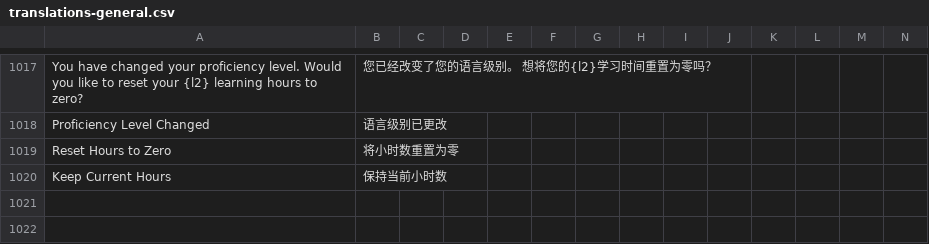
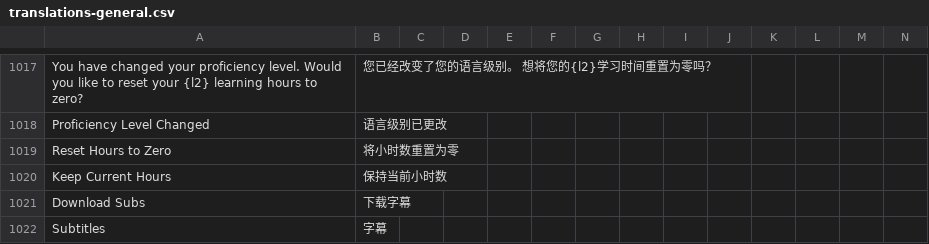
Before and after one commit to longjiang/zerotohero-nuxt, a CSV file: lib/translations-general.csv, drawn as a sheet; only a part is shown, gaps mark what is left out; rows hold the shown columns only; the diff names each change by its address in the sheet, - before the commit and + after, or states it on an @@ line.

Commit message:
Let the user download a SRT file.

```diff
--- a/lib/translations-general.csv
+++ b/lib/translations-general.csv
+row 1021: Download Subs | 下载字幕
+row 1022: Subtitles | 字幕
```
Also changed, not shown: 3 other files.
